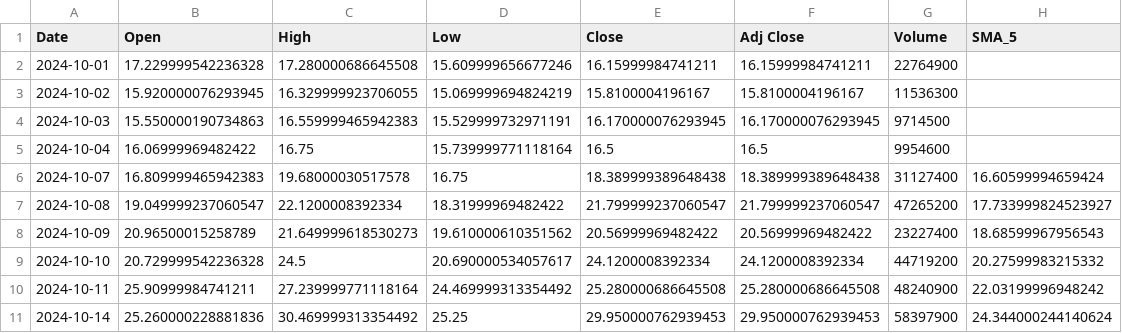
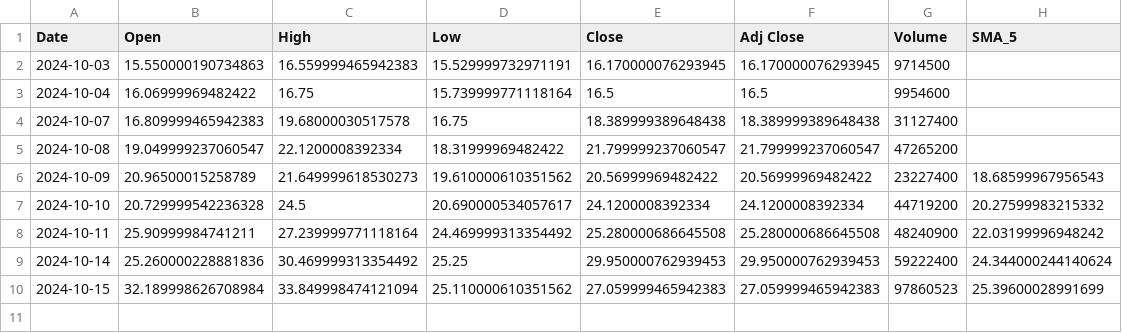
Before and after one commit to HenryKong112/TrendTeller-Stock-Insights, a CSV file: dataset/stock/DJT_stock_price.csv, drawn as a sheet.

```diff
--- a/dataset/stock/DJT_stock_price.csv
+++ b/dataset/stock/DJT_stock_price.csv
@@ -1,8 +1,6 @@
 Date,Open,High,Low,Close,Adj Close,Volume,SMA_5
-2024-10-01,17.229999542236328,17.280000686645508,15.609999656677246,16.15999984741211,16.15999984741211,22764900,
-2024-10-02,15.920000076293945,16.329999923706055,15.069999694824219,15.8100004196167,15.8100004196167,11536300,
 2024-10-03,15.550000190734863,16.559999465942383,15.529999732971191,16.170000076293945,16.170000076293945,9714500,
 2024-10-04,16.06999969482422,16.75,15.739999771118164,16.5,16.5,9954600,
-2024-10-07,16.809999465942383,19.68000030517578,16.75,18.389999389648438,18.389999389648438,31127400,16.60599994659424
-2024-10-08,19.049999237060547,22.1200008392334,18.31999969482422,21.799999237060547,21.799999237060547,47265200,17.733999824523927
+2024-10-07,16.809999465942383,19.68000030517578,16.75,18.389999389648438,18.389999389648438,31127400,
+2024-10-08,19.049999237060547,22.1200008392334,18.31999969482422,21.799999237060547,21.799999237060547,47265200,
 2024-10-09,20.96500015258789,21.649999618530273,19.610000610351562,20.56999969482422,20.56999969482422,23227400,18.68599967956543
@@ -10,2 +8,3 @@ Date,Open,High,Low,Close,Adj Close,Volume,SMA_5
 2024-10-11,25.90999984741211,27.239999771118164,24.469999313354492,25.280000686645508,25.280000686645508,48240900,22.03199996948242
-2024-10-14,25.260000228881836,30.469999313354492,25.25,29.950000762939453,29.950000762939453,58397900,24.344000244140624
+2024-10-14,25.260000228881836,30.469999313354492,25.25,29.950000762939453,29.950000762939453,59222400,24.344000244140624
+2024-10-15,32.189998626708984,33.849998474121094,25.110000610351562,27.059999465942383,27.059999465942383,97860523,25.39600028991699
```
Also changed, not shown: 2 other files.
